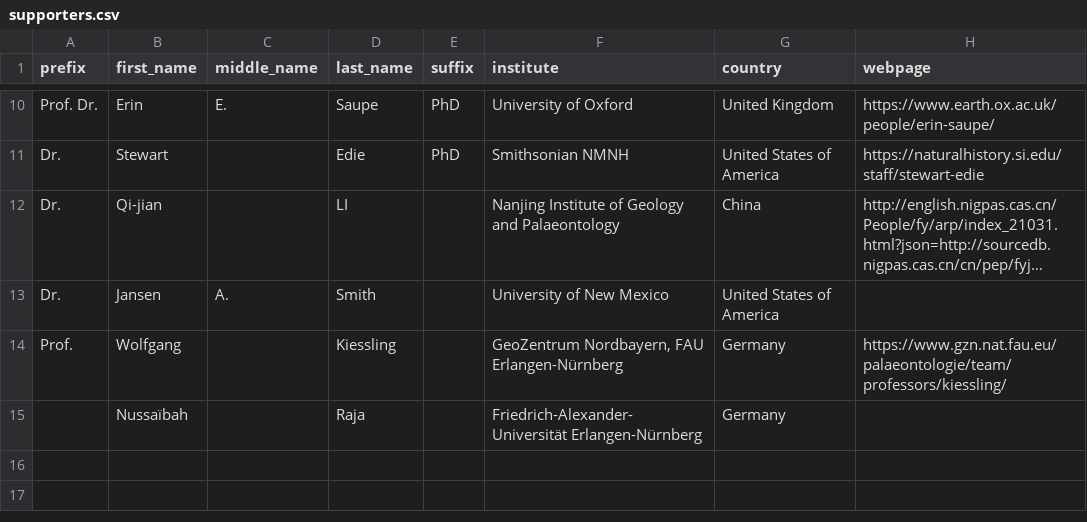
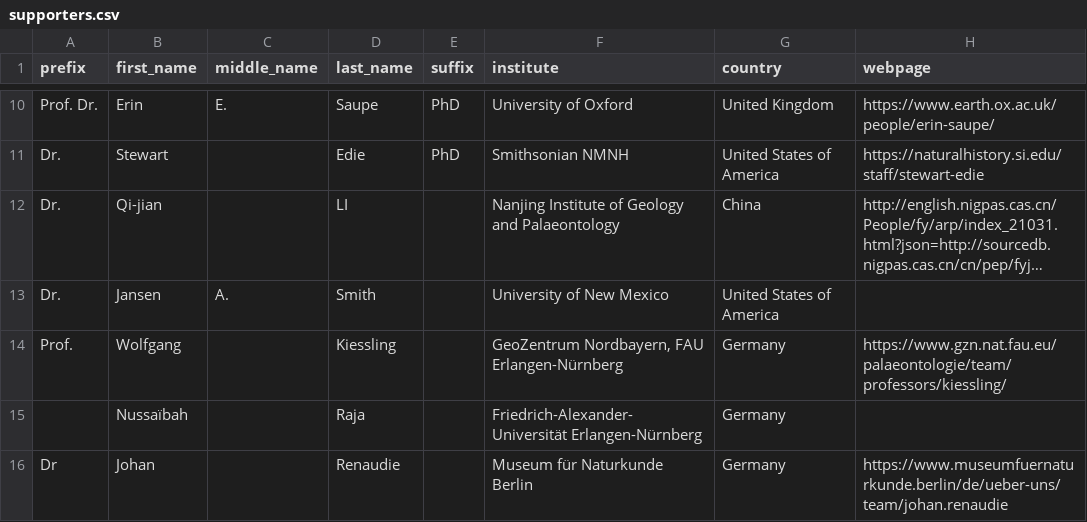
Before and after one commit to Integrated-Record/Integrated-Record.github.io, a CSV file: _data/supporters.csv, drawn as a sheet; only a part is shown, gaps mark what is left out; long unchanged cells end in …; the diff names each change by its address in the sheet, - before the commit and + after, or states it on an @@ line.

Commit message:
Added Johan and Neptune.

```diff
--- a/_data/supporters.csv
+++ b/_data/supporters.csv
+row 16: Dr | Johan |  | Renaudie |  | Museum für Naturkunde Berlin | Germany | https://www.museumfuernaturkunde.berlin/de/ueber-uns/team/johan.renaudie
```
Also changed, not shown: _data/databases.csv, 1 other file.
